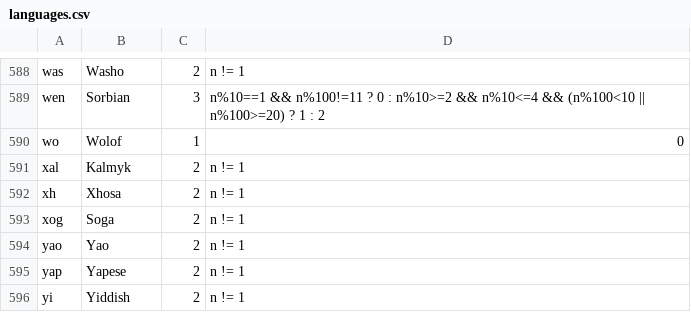
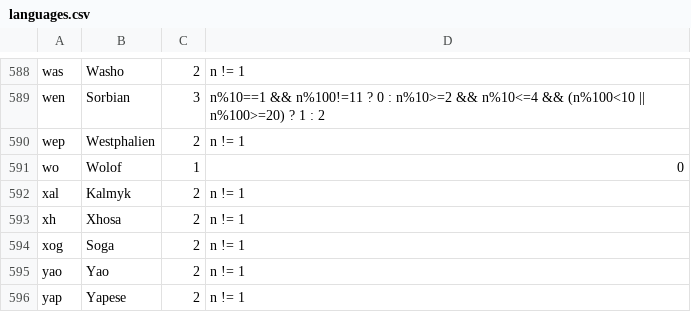
Before and after one commit to WeblateOrg/language-data, a CSV file: languages.csv, drawn as a sheet; only a part is shown, gaps mark what is left out; the shorter side is filled out with more unchanged rows.

Commit message:
add wep

```diff
--- a/languages.csv
+++ b/languages.csv
@@ -589,2 +589,3 @@ was;Washo;2;n != 1
 wen;Sorbian;3;n%10==1 && n%100!=11 ? 0 : n%10>=2 && n%10<=4 && (n%100<10 || n%100>=20) ? 1 : 2
+wep;Westphalien;2;n != 1
 wo;Wolof;1;0
```
